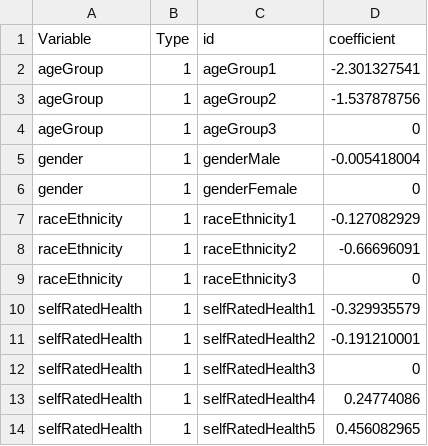
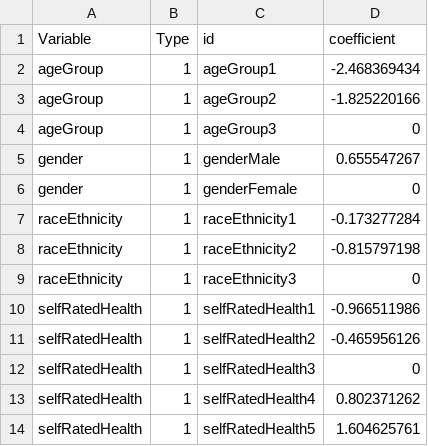
Before and after one commit to Vince-Jin/testbin, a CSV file: test2/assets/csv/model1.csv, drawn as a sheet.

```diff
--- a/test2/assets/csv/model1.csv
+++ b/test2/assets/csv/model1.csv
@@ -1,14 +1,14 @@
 Variable,Type,id,coefficient
-ageGroup,1,ageGroup1,-2.301327541
-ageGroup,1,ageGroup2,-1.537878756
+ageGroup,1,ageGroup1,-2.468369434
+ageGroup,1,ageGroup2,-1.825220166
 ageGroup,1,ageGroup3,0
-gender,1,genderMale,-0.005418004
+gender,1,genderMale,0.655547267
 gender,1,genderFemale,0
-raceEthnicity,1,raceEthnicity1,-0.127082929
-raceEthnicity,1,raceEthnicity2,-0.66696091
+raceEthnicity,1,raceEthnicity1,-0.173277284
+raceEthnicity,1,raceEthnicity2,-0.815797198
 raceEthnicity,1,raceEthnicity3,0
-selfRatedHealth,1,selfRatedHealth1,-0.329935579
-selfRatedHealth,1,selfRatedHealth2,-0.191210001
+selfRatedHealth,1,selfRatedHealth1,-0.966511986
+selfRatedHealth,1,selfRatedHealth2,-0.465956126
 selfRatedHealth,1,selfRatedHealth3,0
-selfRatedHealth,1,selfRatedHealth4,0.24774086
-selfRatedHealth,1,selfRatedHealth5,0.456082965
+selfRatedHealth,1,selfRatedHealth4,0.802371262
+selfRatedHealth,1,selfRatedHealth5,1.604625761
```
Also changed, not shown: test2/assets/csv/model2.csv.
